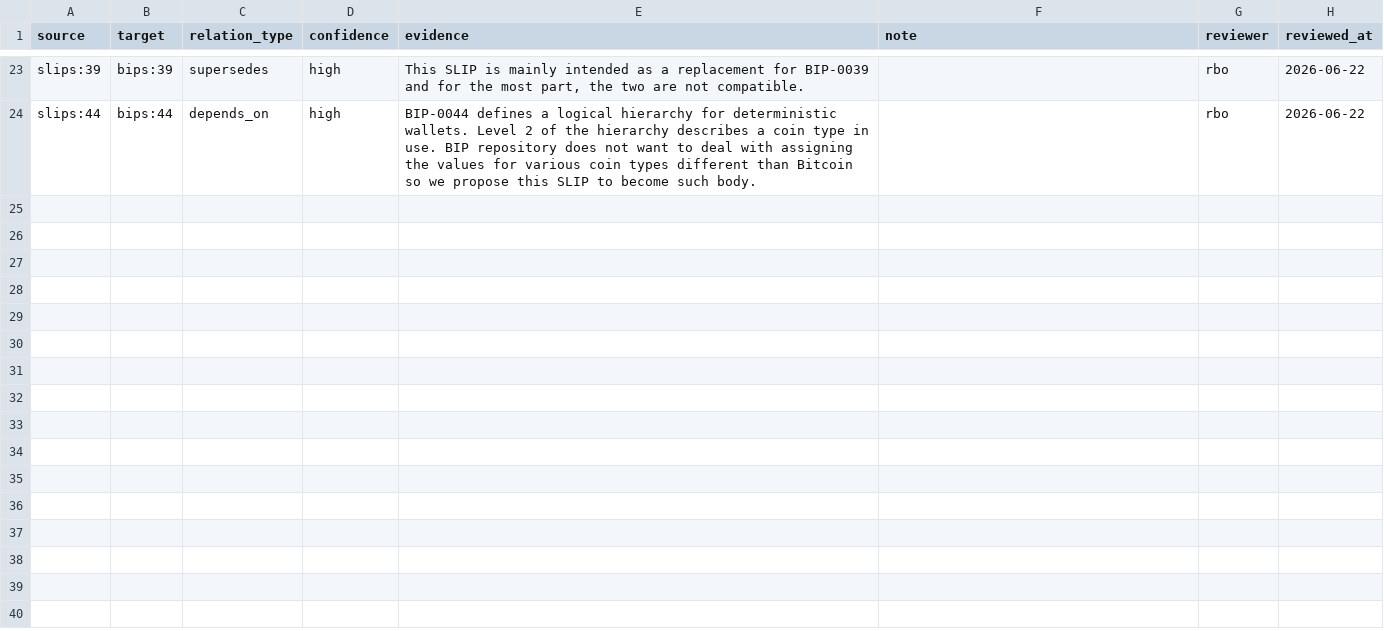
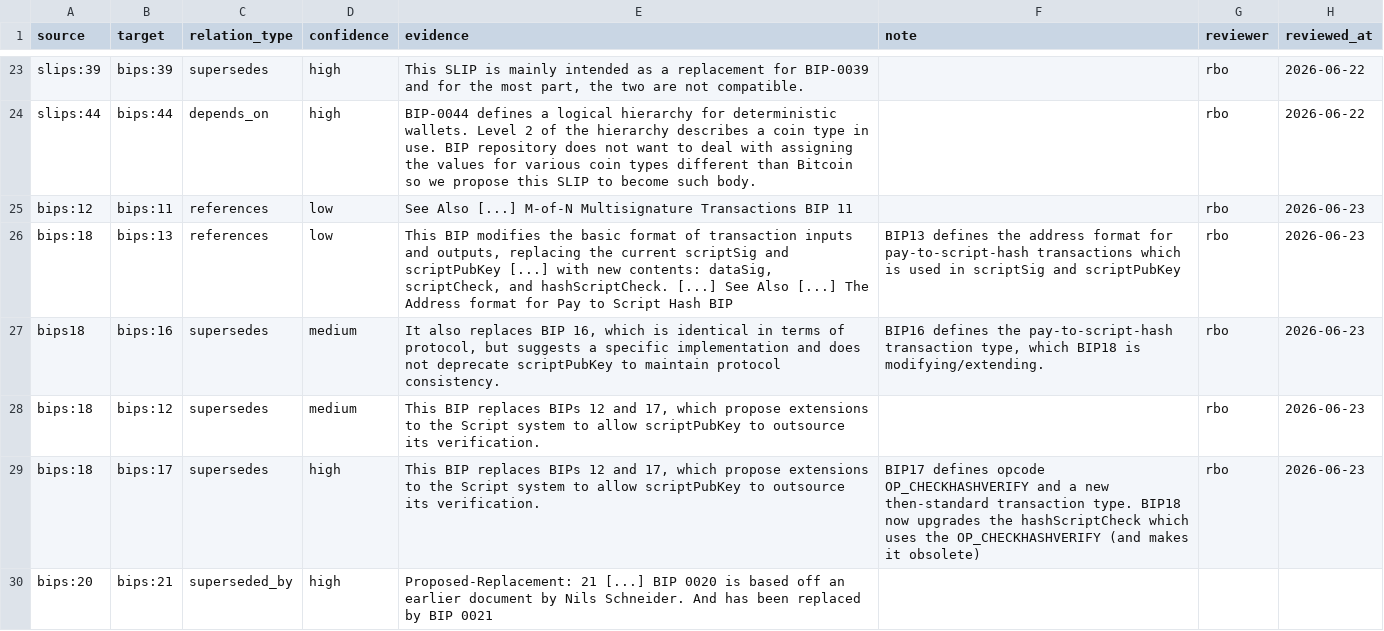
Before and after one commit to SEG-UNIBE/cdv-explorer, a CSV file: ip_data/bitcoin/ground_truth/interrelations.csv, drawn as a sheet; only a part is shown, gaps mark what is left out; the diff names each change by its address in the sheet, - before the commit and + after, or states it on an @@ line.

```diff
--- a/ip_data/bitcoin/ground_truth/interrelations.csv
+++ b/ip_data/bitcoin/ground_truth/interrelations.csv
+row 25: bips:12 | bips:11 | references | low | See Also [...] M-of-N Multisignature Transactions BIP 11 |  | rbo | 2026-06-23
+row 26: bips:18 | bips:13 | references | low | This BIP modifies the basic format of transaction inputs and outputs, replacing the current scriptSig and scriptPubKey [...] with new contents: dataSig, scriptCheck, and hashScriptCheck. [...] See Also [...] The Address format for Pay to Script Hash BIP | BIP13 defines the address format for pay-to-script-hash transactions which is used in scriptSig and scriptPubKey | rbo | 2026-06-23
+row 27: bips18 | bips:16 | supersedes | medium | It also replaces BIP 16, which is identical in terms of protocol, but suggests a specific implementation and does not deprecate scriptPubKey to maintain protocol consistency. | BIP16 defines the pay-to-script-hash transaction type, which BIP18 is modifying/extending. | rbo | 2026-06-23
+row 28: bips:18 | bips:12 | supersedes | medium | This BIP replaces BIPs 12 and 17, which propose extensions to the Script system to allow scriptPubKey to outsource its verification. |  | rbo | 2026-06-23
+row 29: bips:18 | bips:17 | supersedes | high | This BIP replaces BIPs 12 and 17, which propose extensions to the Script system to allow scriptPubKey to outsource its verification. | BIP17 defines opcode OP_CHECKHASHVERIFY and a new then-standard transaction type. BIP18 now upgrades the hashScriptCheck which uses the OP_CHECKHASHVERIFY (and makes it obsolete) | rbo | 2026-06-23
+row 30: bips:20 | bips:21 | superseded_by | high | Proposed-Replacement: 21 [...] BIP 0020 is based off an earlier document by Nils Schneider. And has been replaced by BIP 0021
```
Also changed, not shown: ip_data/bitcoin/ground_truth/reviewed_ips.csv, 10 other files.
